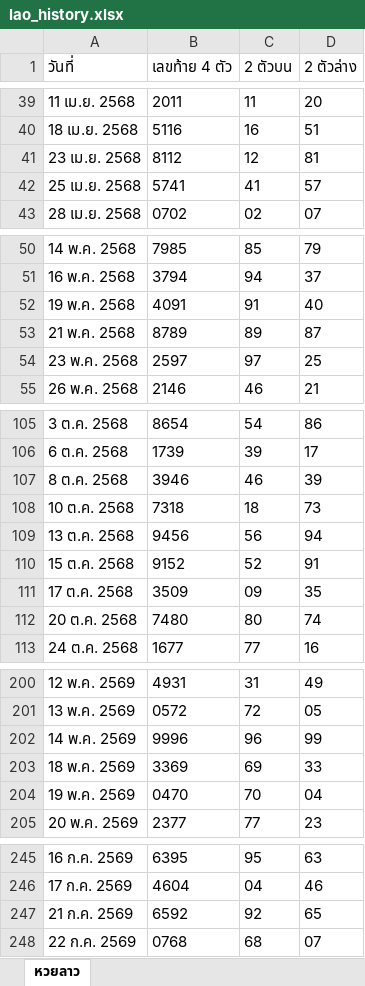
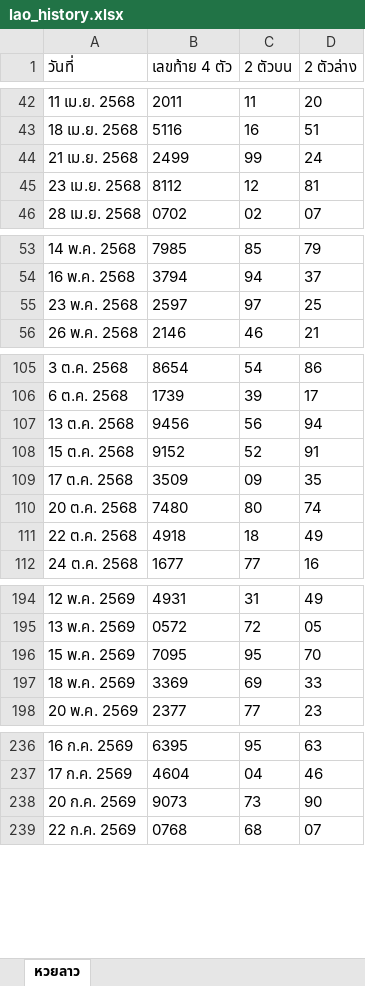
Before and after one commit to thitiphorn-data/lekdee-lao-lottery, an Excel workbook: lao_history.xlsx, sheet หวยลาว, drawn as a sheet; only a part is shown, gaps mark what is left out; values as stored, in another font and other column widths than the file's, no borders; removed rows and columns are numbered as before the commit, all else as after; the diff covers the shown part only; the diff names each change by its address in the sheet, - before the commit and + after, or states it on an @@ line.

```diff
--- a/lao_history.xlsx (sheet หวยลาว)
+++ b/lao_history.xlsx (sheet หวยลาว)
+row 44: 21 เม.ย. 2568 | 2499 | 99 | 24
-row 42: 25 เม.ย. 2568 | 5741 | 41 | 57
-row 52: 19 พ.ค. 2568 | 4091 | 91 | 40
-row 53: 21 พ.ค. 2568 | 8789 | 89 | 87
-row 107: 8 ต.ค. 2568 | 3946 | 46 | 39
-row 108: 10 ต.ค. 2568 | 7318 | 18 | 73
+row 111: 22 ต.ค. 2568 | 4918 | 18 | 49
-row 202: 14 พ.ค. 2569 | 9996 | 96 | 99
+row 196: 15 พ.ค. 2569 | 7095 | 95 | 70
-row 204: 19 พ.ค. 2569 | 0470 | 70 | 04
-row 247: 21 ก.ค. 2569 | 6592 | 92 | 65
+row 238: 20 ก.ค. 2569 | 9073 | 73 | 90
```
Also changed, not shown: 14 added rows and 21 removed rows elsewhere in this sheet, hanoi_history.xlsx, 6 other files.
